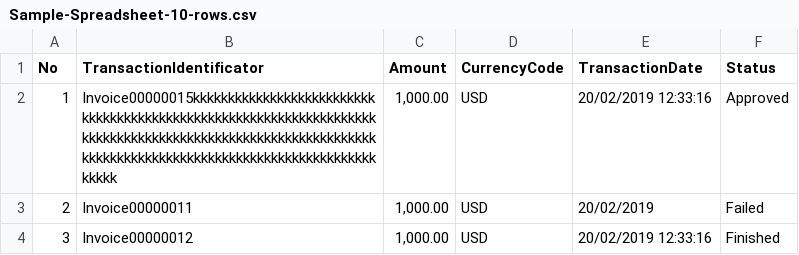
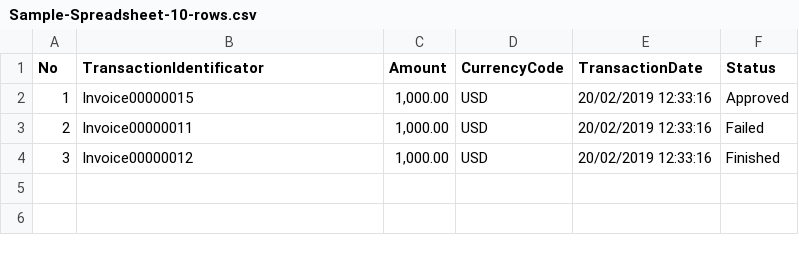
Before and after one commit to 1541996/ImportDataSystem, a CSV file: ImportSystemWeb/wwwroot/Uploads/Sample-Spreadsheet-10-rows.csv, drawn as a sheet.

Commit message:
updated status message removed warning change design

```diff
--- a/ImportSystemWeb/wwwroot/Uploads/Sample-Spreadsheet-10-rows.csv
+++ b/ImportSystemWeb/wwwroot/Uploads/Sample-Spreadsheet-10-rows.csv
@@ -1,4 +1,4 @@
 No,TransactionIdentificator,Amount,CurrencyCode,TransactionDate,Status
-1,Invoice00000015kkkkkkkkkkkkkkkkkkkkkkkkkkkkkkkkkkkkkkkkkkkkkkkkkkkkkkkkkkkkkkkkkkkkkkkkkkkkkkkkkkkkkkkkkkkkkkkkkkkkkkkkkkkkkkkkkkkkkkkkkkkkkkkkkkkkkkkkkkkkkkkkkkkkkkkkkkkkk,"1,000.00",USD,20/02/2019 12:33:16,Approved
-2,Invoice00000011,"1,000.00",USD,20/02/2019,Failed
+1,Invoice00000015,"1,000.00",USD,20/02/2019 12:33:16,Approved
+2,Invoice00000011,"1,000.00",USD,20/02/2019 12:33:16,Failed
 3,Invoice00000012,"1,000.00",USD,20/02/2019 12:33:16,Finished
```
Also changed, not shown: 5 other files.
